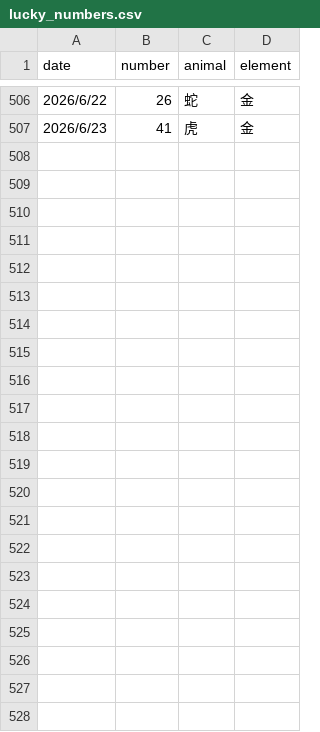
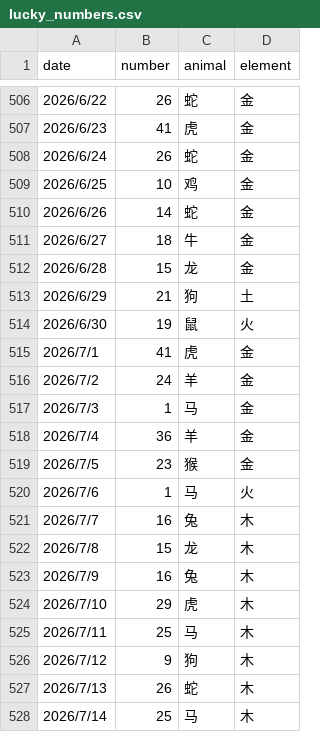
Before and after one commit to invisiable/ailiuhe, a CSV file: data/lucky_numbers.csv, drawn as a sheet; only a part is shown, gaps mark what is left out; the diff names each change by its address in the sheet, - before the commit and + after, or states it on an @@ line.

```diff
--- a/data/lucky_numbers.csv
+++ b/data/lucky_numbers.csv
+row 508: 2026/6/24 | 26 | 蛇 | 金
+row 509: 2026/6/25 | 10 | 鸡 | 金
+row 510: 2026/6/26 | 14 | 蛇 | 金
+row 511: 2026/6/27 | 18 | 牛 | 金
+row 512: 2026/6/28 | 15 | 龙 | 金
+row 513: 2026/6/29 | 21 | 狗 | 土
+row 514: 2026/6/30 | 19 | 鼠 | 火
+row 515: 2026/7/1 | 41 | 虎 | 金
+row 516: 2026/7/2 | 24 | 羊 | 金
+row 517: 2026/7/3 | 1 | 马 | 金
+row 518: 2026/7/4 | 36 | 羊 | 金
+row 519: 2026/7/5 | 23 | 猴 | 金
+row 520: 2026/7/6 | 1 | 马 | 火
+row 521: 2026/7/7 | 16 | 兔 | 木
+row 522: 2026/7/8 | 15 | 龙 | 木
+row 523: 2026/7/9 | 16 | 兔 | 木
+row 524: 2026/7/10 | 29 | 虎 | 木
+row 525: 2026/7/11 | 25 | 马 | 木
+row 526: 2026/7/12 | 9 | 狗 | 木
+row 527: 2026/7/13 | 26 | 蛇 | 木
+row 528: 2026/7/14 | 25 | 马 | 木
```
Also changed, not shown: 4 other files.
